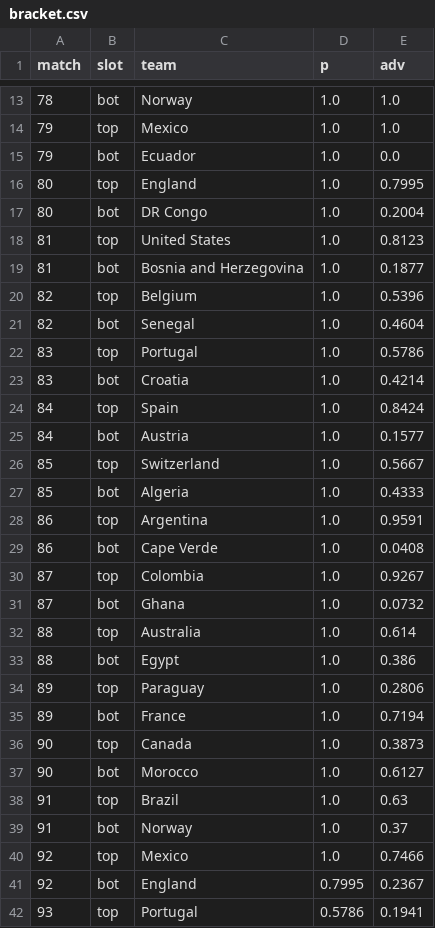
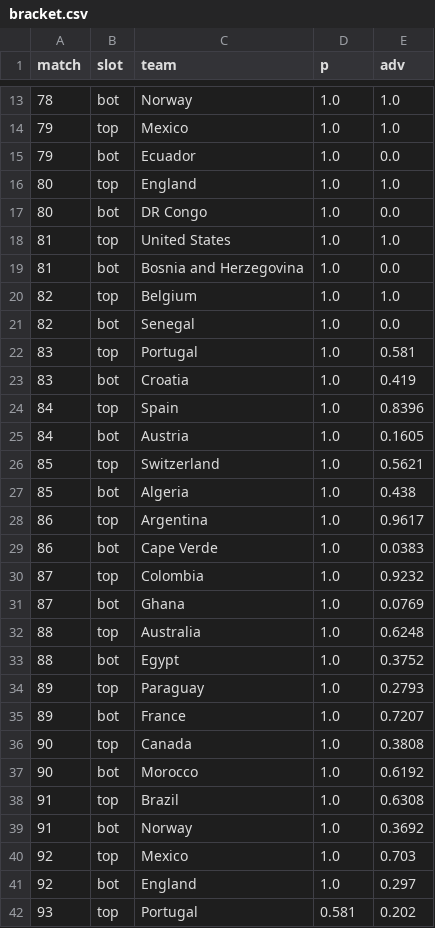
Before and after one commit to Mowy2001/wc26, a CSV file: outputs/bracket.csv, drawn as a sheet; only a part is shown, gaps mark what is left out; the diff covers the shown part only.

```diff
--- a/outputs/bracket.csv
+++ b/outputs/bracket.csv
@@ -15,28 +15,28 @@ match,slot,team,p,adv
 79,bot,Ecuador,1.0,0.0
-80,top,England,1.0,0.7995
-80,bot,DR Congo,1.0,0.2004
-81,top,United States,1.0,0.8123
-81,bot,Bosnia and Herzegovina,1.0,0.1877
-82,top,Belgium,1.0,0.5396
-82,bot,Senegal,1.0,0.4604
-83,top,Portugal,1.0,0.5786
-83,bot,Croatia,1.0,0.4214
-84,top,Spain,1.0,0.8424
-84,bot,Austria,1.0,0.1577
-85,top,Switzerland,1.0,0.5667
-85,bot,Algeria,1.0,0.4333
-86,top,Argentina,1.0,0.9591
-86,bot,Cape Verde,1.0,0.0408
-87,top,Colombia,1.0,0.9267
-87,bot,Ghana,1.0,0.0732
-88,top,Australia,1.0,0.614
-88,bot,Egypt,1.0,0.386
-89,top,Paraguay,1.0,0.2806
-89,bot,France,1.0,0.7194
-90,top,Canada,1.0,0.3873
-90,bot,Morocco,1.0,0.6127
-91,top,Brazil,1.0,0.63
-91,bot,Norway,1.0,0.37
-92,top,Mexico,1.0,0.7466
-92,bot,England,0.7995,0.2367
-93,top,Portugal,0.5786,0.1941
+80,top,England,1.0,1.0
+80,bot,DR Congo,1.0,0.0
+81,top,United States,1.0,1.0
+81,bot,Bosnia and Herzegovina,1.0,0.0
+82,top,Belgium,1.0,1.0
+82,bot,Senegal,1.0,0.0
+83,top,Portugal,1.0,0.581
+83,bot,Croatia,1.0,0.419
+84,top,Spain,1.0,0.8396
+84,bot,Austria,1.0,0.1605
+85,top,Switzerland,1.0,0.5621
+85,bot,Algeria,1.0,0.438
+86,top,Argentina,1.0,0.9617
+86,bot,Cape Verde,1.0,0.0383
+87,top,Colombia,1.0,0.9232
+87,bot,Ghana,1.0,0.0769
+88,top,Australia,1.0,0.6248
+88,bot,Egypt,1.0,0.3752
+89,top,Paraguay,1.0,0.2793
+89,bot,France,1.0,0.7207
+90,top,Canada,1.0,0.3808
+90,bot,Morocco,1.0,0.6192
+91,top,Brazil,1.0,0.6308
+91,bot,Norway,1.0,0.3692
+92,top,Mexico,1.0,0.703
+92,bot,England,1.0,0.297
+93,top,Portugal,0.581,0.202
```
Also changed, not shown: 43 edited cells elsewhere in this file, outputs/distinct_scorers.csv, outputs/golden_boot.csv, 10 other files.
